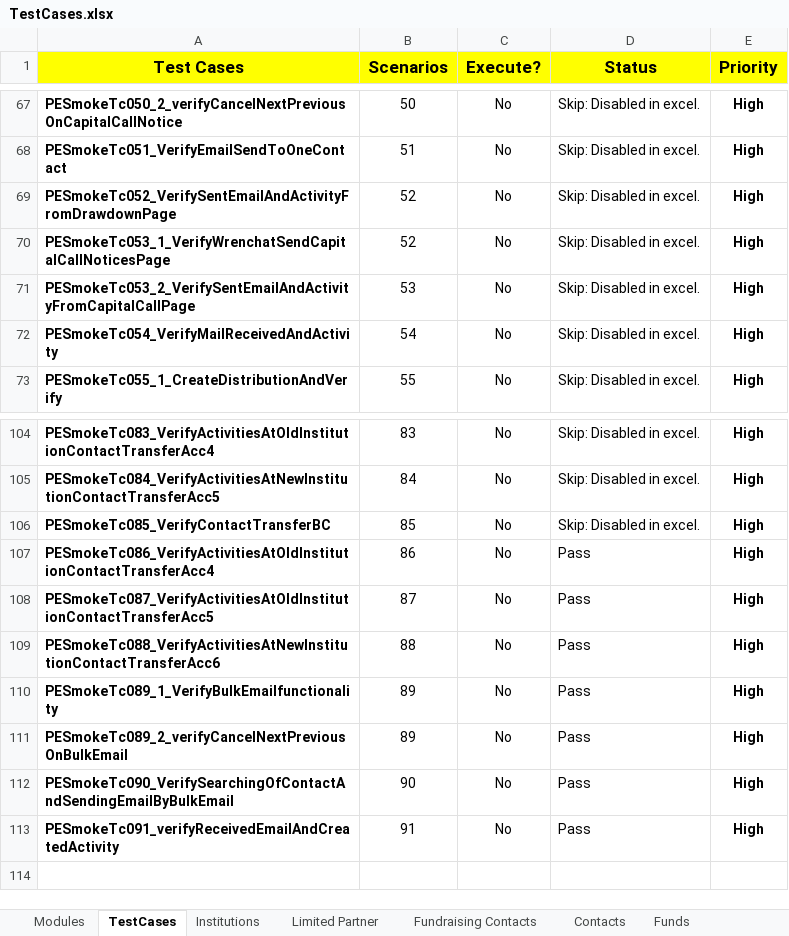
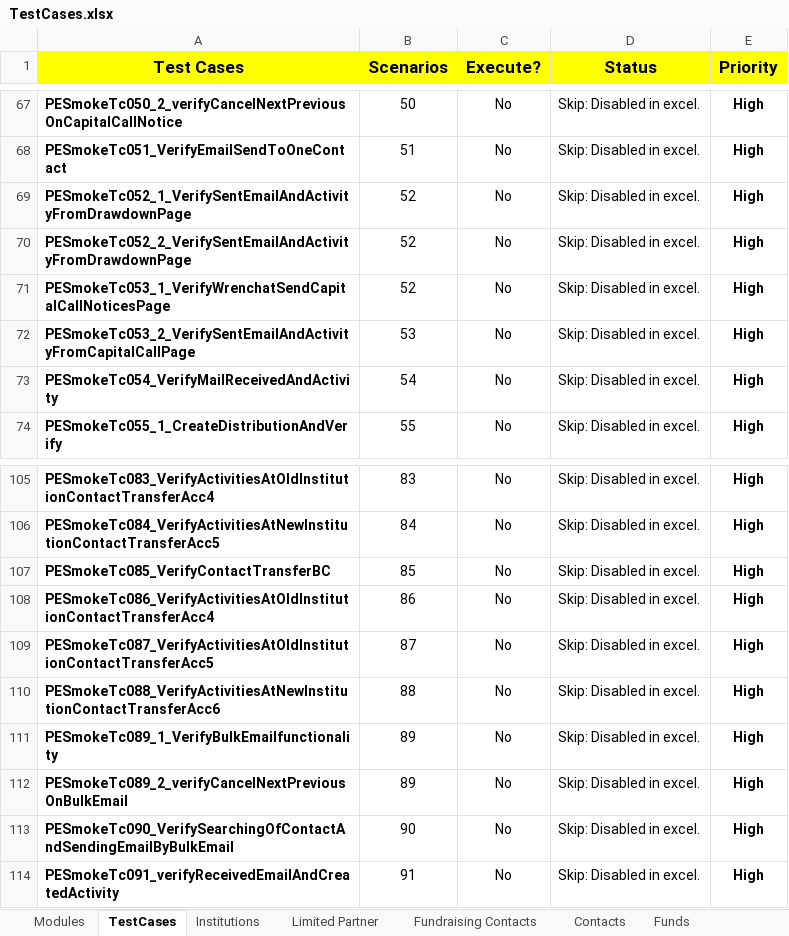
Before and after one commit to NitinNavatar/PE4.3, an Excel workbook: TestCases.xlsx, sheet TestCases, drawn as a sheet; only a part is shown, gaps mark what is left out; values as stored, in another font and other column widths than the file's, no borders; conditional formats not drawn; addresses are those after the commit; the diff names each change by its address in the sheet, - before the commit and + after, or states it on an @@ line.

Commit message:
Spilletd TC052 in to two parts and updated Excel
Signed-off-by: Azhar

```diff
--- a/TestCases.xlsx (sheet TestCases)
+++ b/TestCases.xlsx (sheet TestCases)
-A69 (Test Cases): PESmokeTc052_VerifySentEmailAndActivityFromDrawdownPage
+A69 (Test Cases): PESmokeTc052_1_VerifySentEmailAndActivityFromDrawdownPage
+row 70: PESmokeTc052_2_VerifySentEmailAndActivityFromDrawdownPage | 52 | No | Skip: Disabled in excel. | High
-D108:D114 (Status): Pass
+D108:D114 (Status): Skip: Disabled in excel.
```
